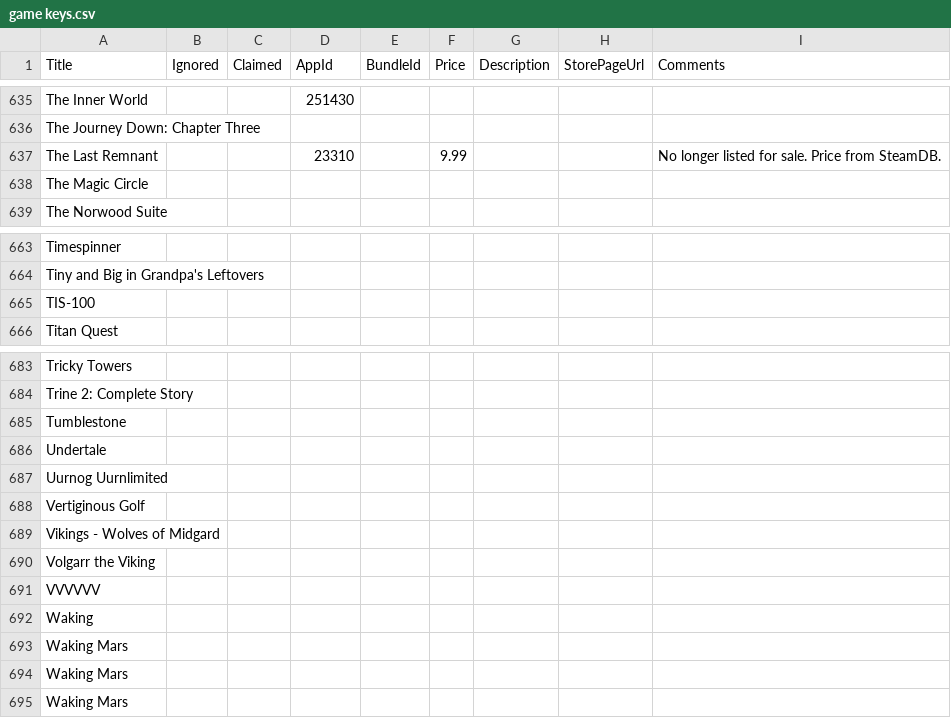
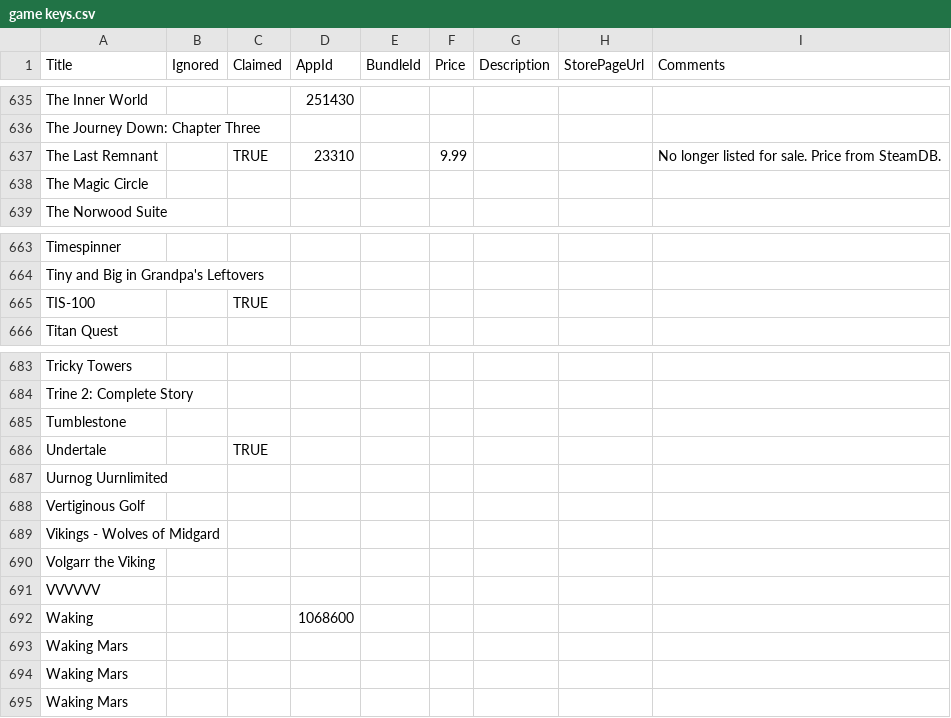
Before and after one commit to Pathoschild/HatMouse, a CSV file: scripts/game keys.csv, drawn as a sheet; only a part is shown, gaps mark what is left out; the diff covers the shown part only.

Commit message:
update claimed prizes and refetch game data

```diff
--- a/scripts/game keys.csv
+++ b/scripts/game keys.csv
@@ -636,3 +636,3 @@ The Inner World,,,251430,,,,,
 The Journey Down: Chapter Three,,,,,,,,
-The Last Remnant,,,23310,,9.99,,,No longer listed for sale. Price from SteamDB.
+The Last Remnant,,TRUE,23310,,9.99,,,No longer listed for sale. Price from SteamDB.
 The Magic Circle,,,,,,,,
@@ -664,3 +664,3 @@ Timespinner,,,,,,,,
 Tiny and Big in Grandpa's Leftovers,,,,,,,,
-TIS-100,,,,,,,,
+TIS-100,,TRUE,,,,,,
 Titan Quest,,,,,,,,
@@ -685,3 +685,3 @@ Trine 2: Complete Story,,,,,,,,
 Tumblestone,,,,,,,,
-Undertale,,,,,,,,
+Undertale,,TRUE,,,,,,
 Uurnog Uurnlimited,,,,,,,,
@@ -691,3 +691,3 @@ Volgarr the Viking,,,,,,,,
 VVVVVV,,,,,,,,
-Waking,,,,,,,,
+Waking,,,1068600,,,,,
 Waking Mars,,,,,,,,
```
Also changed, not shown: 11 edited cells elsewhere in this file, 1 other file.
